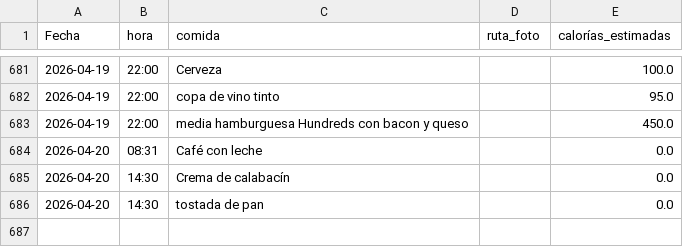
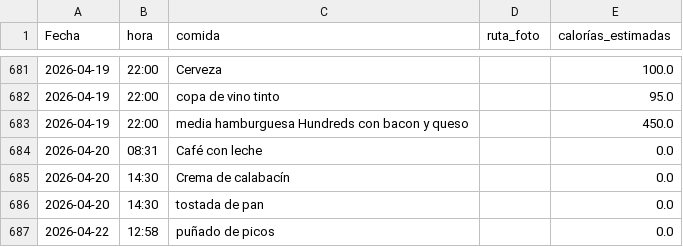
Before and after one commit to teresamattil/registro_salud, a CSV file: comidas.csv, drawn as a sheet; only a part is shown, gaps mark what is left out.

Commit message:
Añadir comida

```diff
--- a/comidas.csv
+++ b/comidas.csv
@@ -686 +686,2 @@ Fecha,hora,comida,ruta_foto,calorías_estimadas
 2026-04-20,14:30,tostada de pan,,0.0
+2026-04-22,12:58,puñado de picos,,0.0
```
